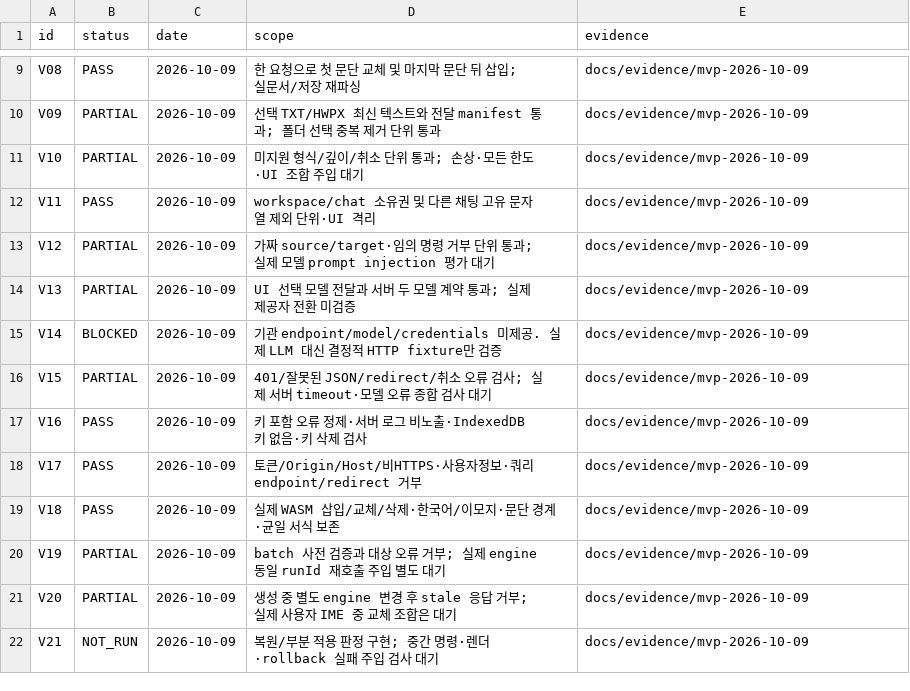
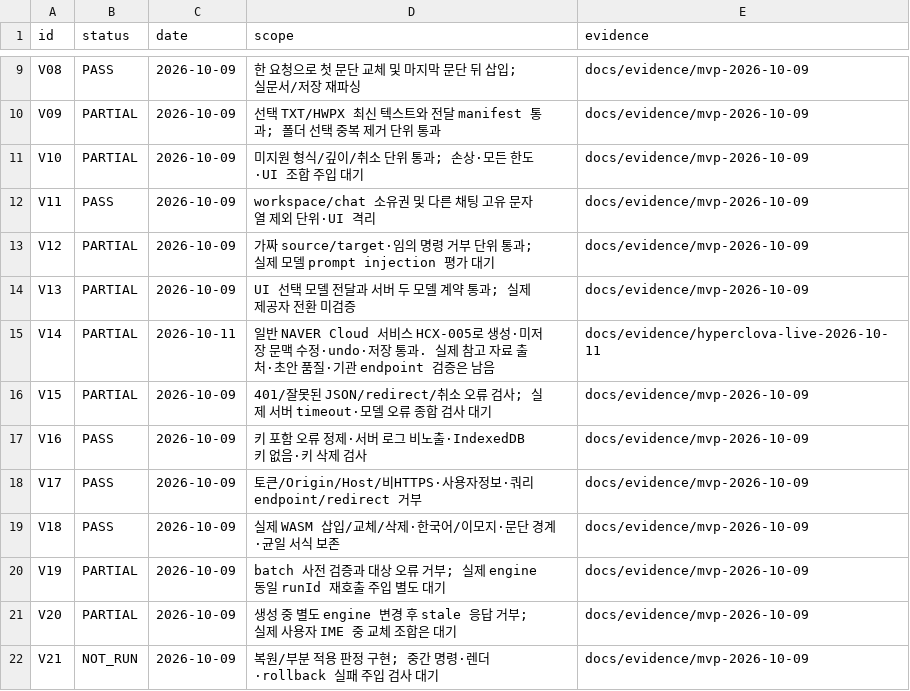
Before and after one commit to jjome/jueony, a CSV file: docs/mvp-acceptance-results.csv, drawn as a sheet; only a part is shown, gaps mark what is left out.

Commit message:
feat: connect HCX-005 service and persist editable credentials securely

```diff
--- a/docs/mvp-acceptance-results.csv
+++ b/docs/mvp-acceptance-results.csv
@@ -14,3 +14,3 @@ id,status,date,scope,evidence
 "V13","PARTIAL","2026-10-09","UI 선택 모델 전달과 서버 두 모델 계약 통과; 실제 제공자 전환 미검증","docs/evidence/mvp-2026-10-09"
-"V14","BLOCKED","2026-10-09","기관 endpoint/model/credentials 미제공. 실제 LLM 대신 결정적 HTTP fixture만 검증","docs/evidence/mvp-2026-10-09"
+"V14","PARTIAL","2026-10-11","일반 NAVER Cloud 서비스 HCX-005로 생성·미저장 문맥 수정·undo·저장 통과. 실제 참고 자료 출처·초안 품질·기관 endpoint 검증은 남음","docs/evidence/hyperclova-live-2026-10-11"
 "V15","PARTIAL","2026-10-09","401/잘못된 JSON/redirect/취소 오류 검사; 실제 서버 timeout·모델 오류 종합 검사 대기","docs/evidence/mvp-2026-10-09"
```
Also changed, not shown: 44 other files.
